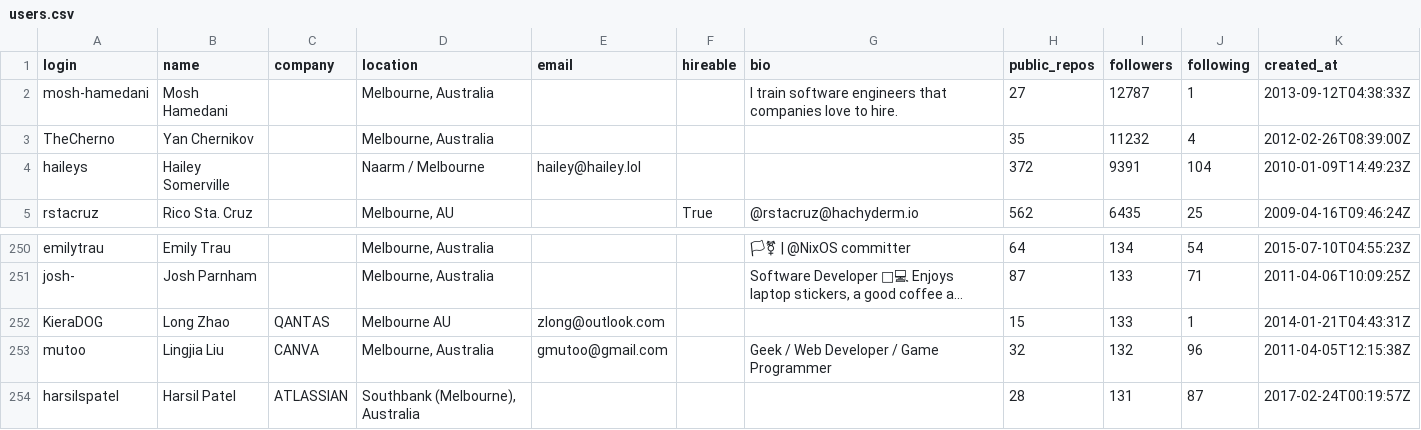
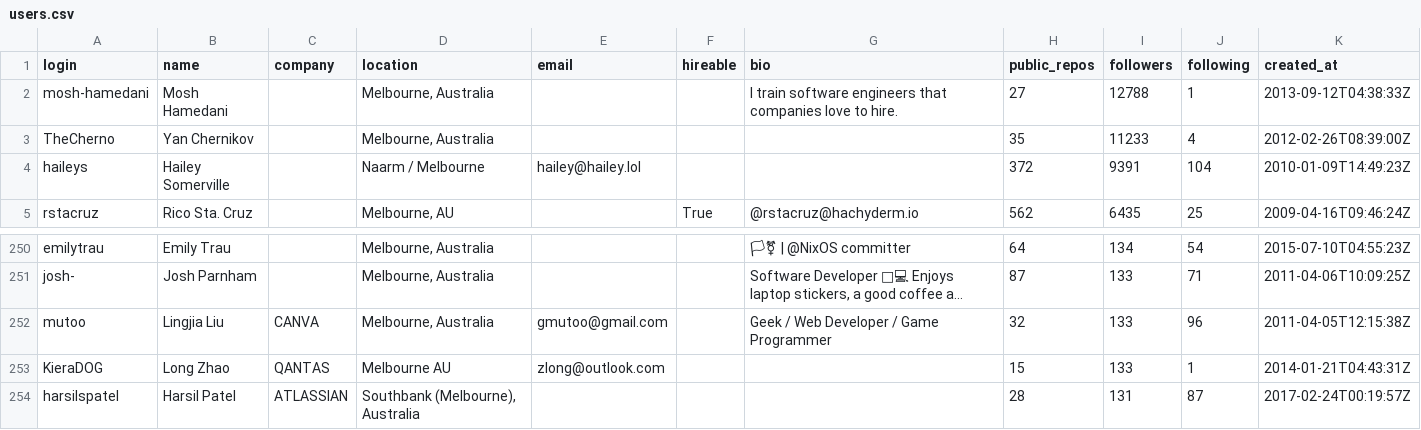
Before and after one commit to Stephen-iitm/Melbourne-100, a CSV file: users.csv, drawn as a sheet; only a part is shown, gaps mark what is left out; long unchanged cells end in …; removed rows and columns are numbered as before the commit, all else as after; the diff names each change by its address in the sheet, - before the commit and + after, or states it on an @@ line.

Commit message:
users

```diff
--- a/users.csv
+++ b/users.csv
-I2 (followers): 12787
+I2 (followers): 12788
-I3 (followers): 11232
+I3 (followers): 11233
+row 252: mutoo | Lingjia Liu | CANVA | Melbourne, Australia | gmutoo@gmail.com |  | Geek / Web Developer / Game Programmer | 32 | 133 | 96 | 2011-04-05T12:15:38Z
-row 253: mutoo | Lingjia Liu | CANVA | Melbourne, Australia | gmutoo@gmail.com |  | Geek / Web Developer / Game Programmer | 32 | 132 | 96 | 2011-04-05T12:15:38Z
```
Also changed, not shown: 1 other file.
